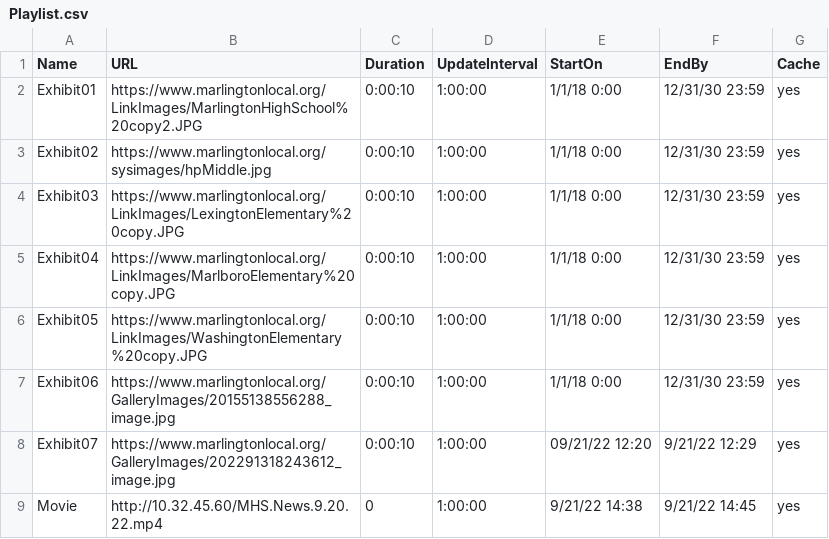
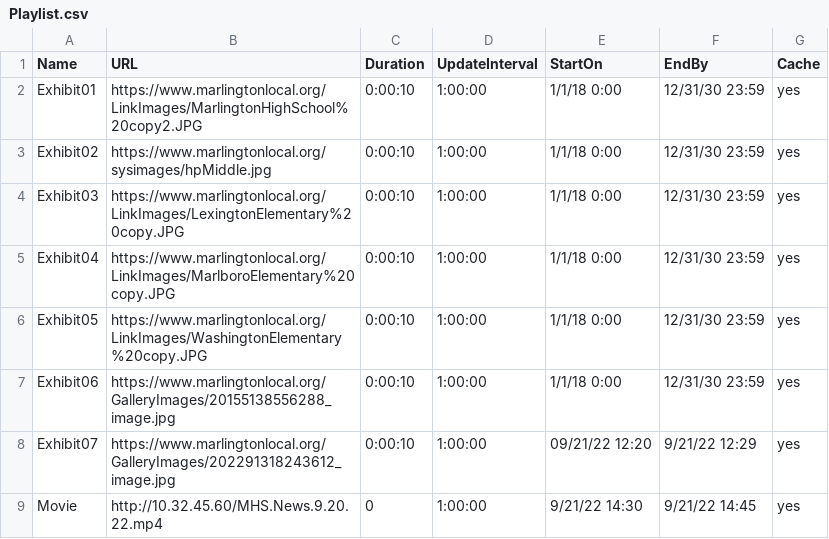
Before and after one commit to bdavis98/appletv_signage, a CSV file: Playlist.csv, drawn as a sheet.

Commit message:
Update Playlist.csv

```diff
--- a/Playlist.csv
+++ b/Playlist.csv
@@ -8,2 +8,2 @@ Exhibit06,https://www.marlingtonlocal.org/GalleryImages/20155138556288_image.jpg
 Exhibit07,https://www.marlingtonlocal.org/GalleryImages/202291318243612_image.jpg,0:00:10,1:00:00,09/21/22 12:20,9/21/22 12:29,yes
-Movie,http://10.32.45.60/MHS.News.9.20.22.mp4,0,1:00:00,9/21/22 14:38,9/21/22 14:45,yes
+Movie,http://10.32.45.60/MHS.News.9.20.22.mp4,0,1:00:00,9/21/22 14:30,9/21/22 14:45,yes
```
